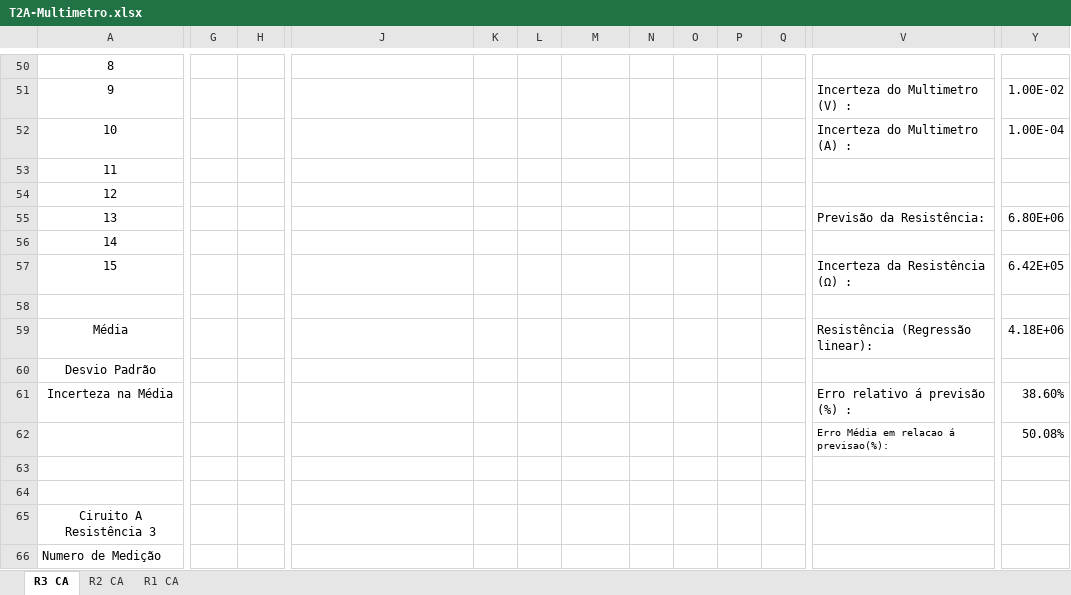
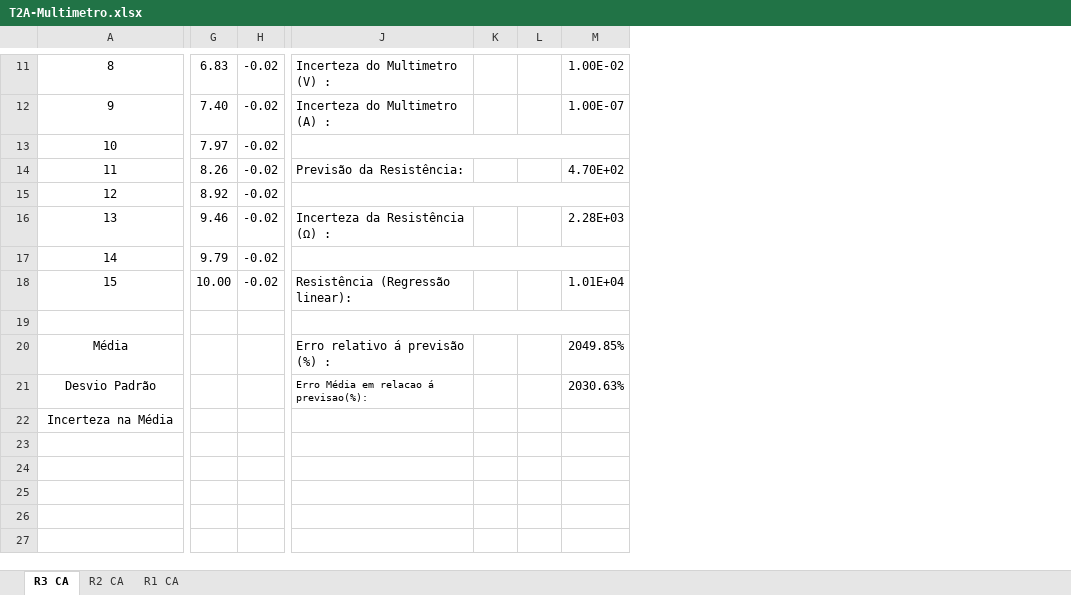
Before and after one commit to sergisousa/LABSFISICAI, an Excel workbook: T2A-Multimetro.xlsx, sheet R3 CA, drawn as a sheet; only a part is shown, gaps mark what is left out; values as stored, in another font and other column widths than the file's, no borders; charts and pictures and table styles not drawn; removed rows and columns are numbered as before the commit, all else as after; rows hold the shown columns only; the diff covers the shown part only; the diff names each change by its address in the sheet, - before the commit and + after, or states it on an @@ line.

Commit message:
Update T2A-Multimetro.xlsx

```diff
--- a/T2A-Multimetro.xlsx (sheet R3 CA)
+++ b/T2A-Multimetro.xlsx (sheet R3 CA)
-column K, empty
+column K, empty
-column N, empty
-column O, empty
-column P, empty
-column Q, empty
-column V, rows 51-61: Incerteza do Multimetro (V) : | Incerteza do Multimetro (A) : |  |  | Previsão da Resistência: |  | Incerteza da Resistência (Ω) : |  | Resistência (Regressão linear): |  | Erro relativo á previsão (%) :
-column Y, rows 51-61: 1.00E-02 | 1.00E-04 |  |  | 6.80E+06 |  | 6.42E+05 |  | 4.18E+06 |  | 38.60%
-G11: (empty)
+G11: 6.83
-H11:H18: (empty)
+H11:H18: -0.02
-J11: (empty)
+J11: Incerteza do Multimetro (V) :
-M11: (empty)
+M11: 1.00E-02
-G12: (empty)
+G12: 7.40
-J12: (empty)
+J12: Incerteza do Multimetro (A) :
-M12: (empty)
+M12: 1.00E-07
-G13: (empty)
+G13: 7.97
+J13:M13 merged
-G14: (empty)
+G14: 8.26
-J14: (empty)
+J14: Previsão da Resistência:
-M14: (empty)
+M14: 4.70E+02
-G15: (empty)
+G15: 8.92
+J15:M15 merged
-G16: (empty)
+G16: 9.46
-J16: (empty)
+J16: Incerteza da Resistência (Ω) :
-M16: (empty)
+M16: 2.28E+03
-G17: (empty)
+G17: 9.79
+J17:M17 merged
-G18: (empty)
+G18: 10.00
-J18: (empty)
+J18: Resistência (Regressão linear):
-M18: (empty)
+M18: 1.01E+04
+J19:M19 merged
-J20: (empty)
+J20: Erro relativo á previsão (%) :
-M20: (empty)
+M20: 2049.85%
-J21: (empty)
+J21: Erro Média em relacao á previsao(%):
-M21: (empty)
+M21: 2030.63%
-row 62:  |  |  |  |  |  |  |  |  |  |  | Erro Média em relacao á previsao(%): | 50.08%
-row 63: (empty)
-row 64: (empty)
-row 65: Ciruito A Resistência 3
-row 66: Numero de Medição
```
Also changed, not shown: 134 removed rows, 6 removed columns, 27 edited cells, cell formats and merged cells elsewhere in this sheet, sheet R1 CA, formulas that keep their value, charts or pictures.
